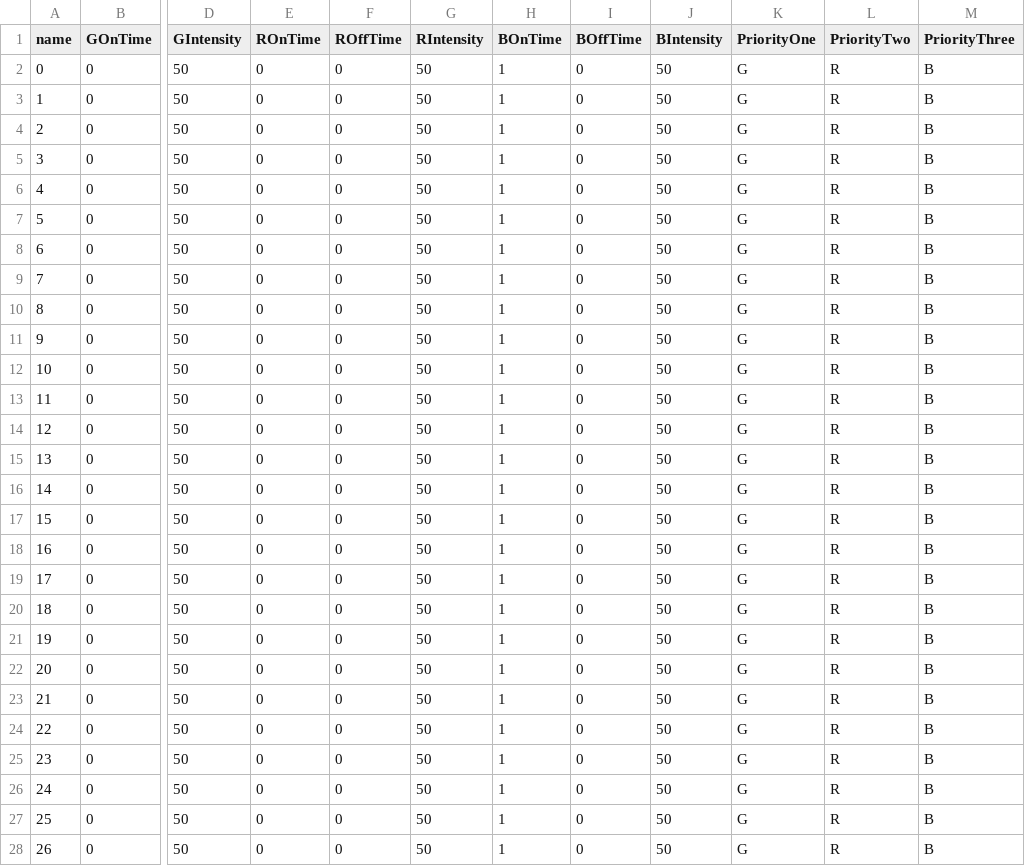
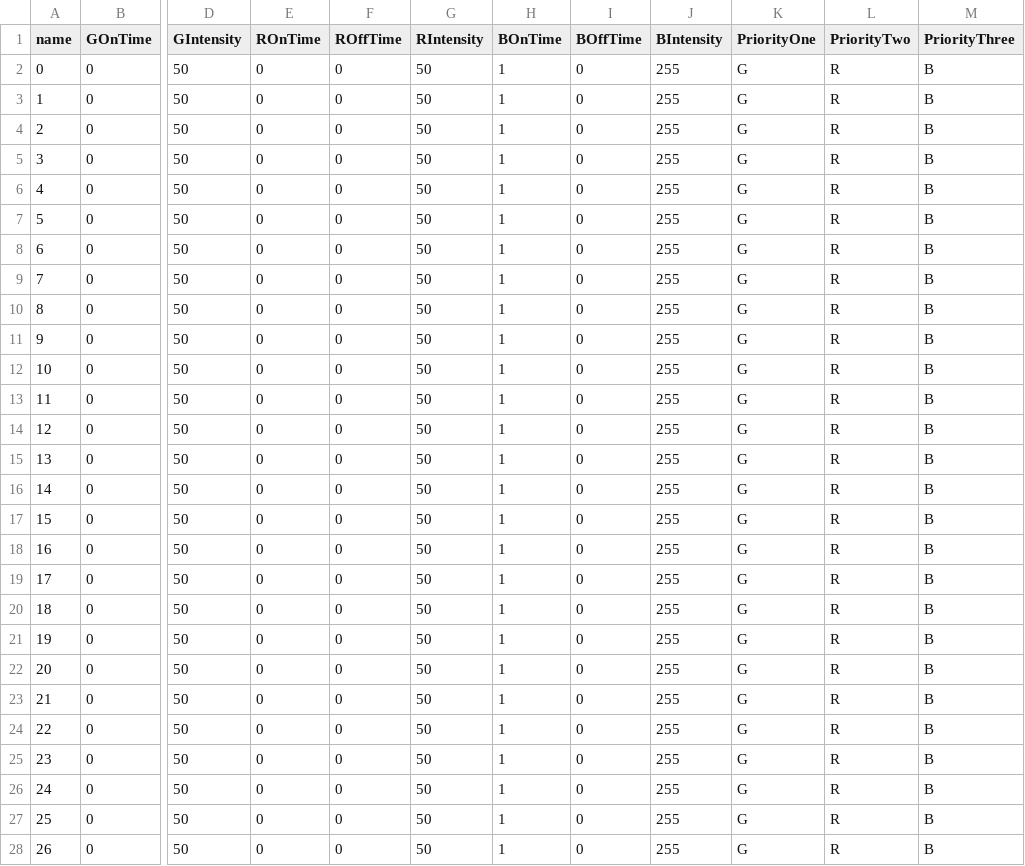
Before and after one commit to MillerSty/Capstone-C490_App, a CSV file: Resources/Blueparam.csv, drawn as a sheet; only a part is shown, gaps mark what is left out; the diff covers the shown part only; the diff names each change by its address in the sheet, - before the commit and + after, or states it on an @@ line.

```diff
--- a/Resources/Blueparam.csv
+++ b/Resources/Blueparam.csv
-J2:J28 (BIntensity): 50
+J2:J28 (BIntensity): 255
```
Also changed, not shown: 23 edited cells elsewhere in this file, 4 other files.
